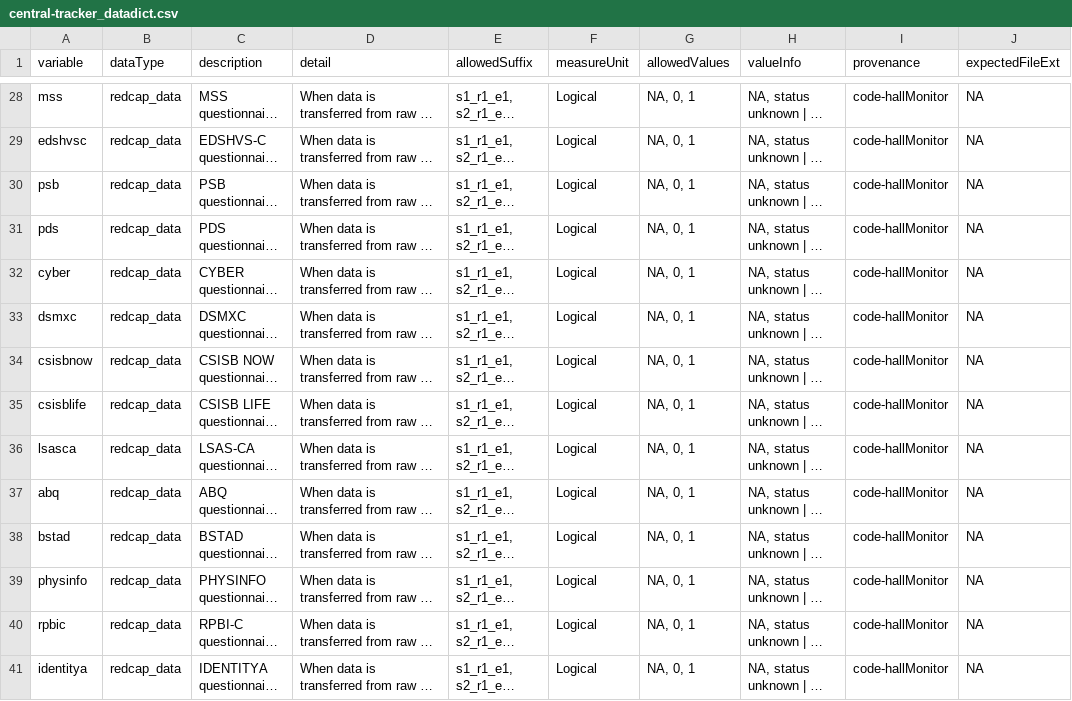
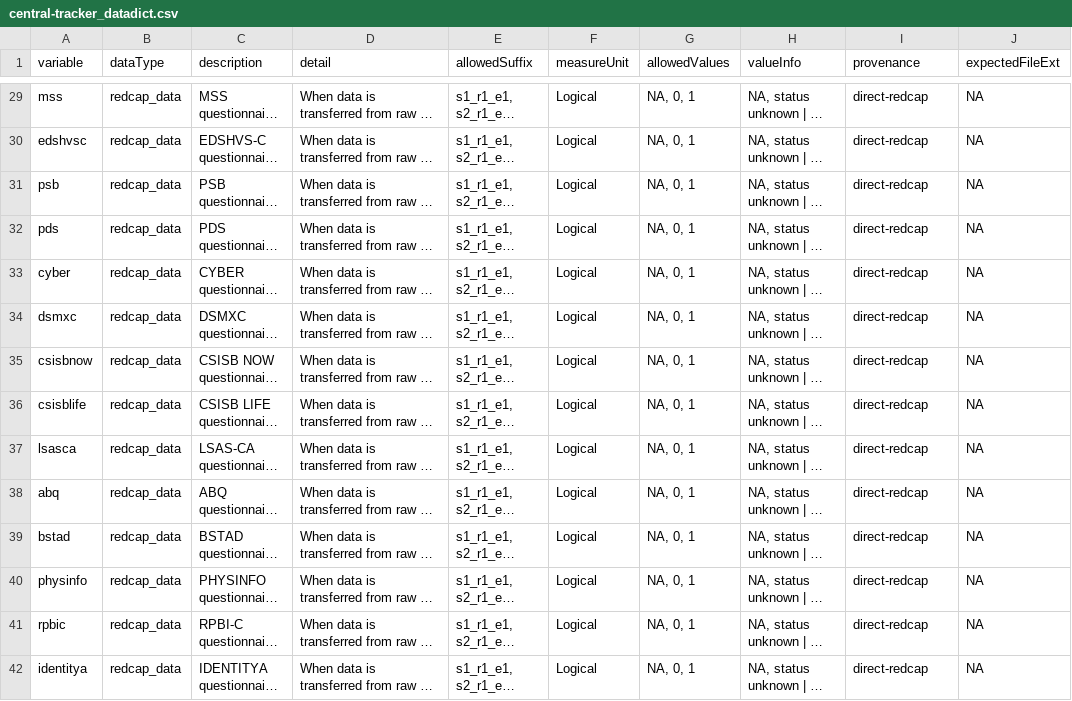
Before and after one commit to NDCLab/thrive-dataset, a CSV file: data-monitoring/data-dictionary/central-tracker_datadict.csv, drawn as a sheet; only a part is shown, gaps mark what is left out; long unchanged cells end in …; addresses are those after the commit; the diff covers the shown part only; the diff names each change by its address in the sheet, - before the commit and + after, or states it on an @@ line.

```diff
--- a/data-monitoring/data-dictionary/central-tracker_datadict.csv
+++ b/data-monitoring/data-dictionary/central-tracker_datadict.csv
-I29:I42 (provenance): code-hallMonitor
+I29:I42 (provenance): direct-redcap
```
Also changed, not shown: 1 added row and 85 edited cells elsewhere in this file.
